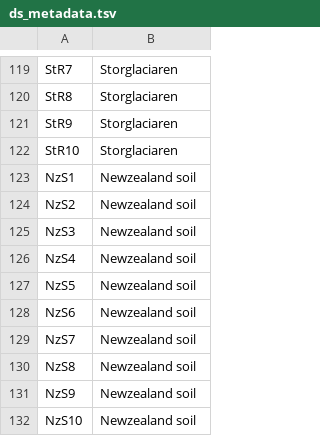
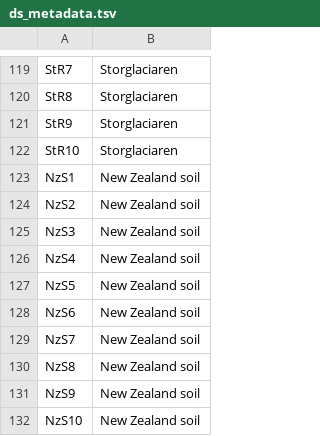
Before and after one commit to SJ-31/Cryosphere-ICCS261, a TSV file: ds_metadata.tsv, drawn as a sheet; only a part is shown, gaps mark what is left out.

```diff
--- a/ds_metadata.tsv
+++ b/ds_metadata.tsv
@@ -122,11 +122,11 @@ StR9	Storglaciaren
 StR10	Storglaciaren
-NzS1	Newzealand soil
-NzS2	Newzealand soil
-NzS3	Newzealand soil
-NzS4	Newzealand soil
-NzS5	Newzealand soil
-NzS6	Newzealand soil
-NzS7	Newzealand soil
-NzS8	Newzealand soil
-NzS9	Newzealand soil
-NzS10	Newzealand soil
+NzS1	New Zealand soil
+NzS2	New Zealand soil
+NzS3	New Zealand soil
+NzS4	New Zealand soil
+NzS5	New Zealand soil
+NzS6	New Zealand soil
+NzS7	New Zealand soil
+NzS8	New Zealand soil
+NzS9	New Zealand soil
+NzS10	New Zealand soil
```
Also changed, not shown: 5 other files.
